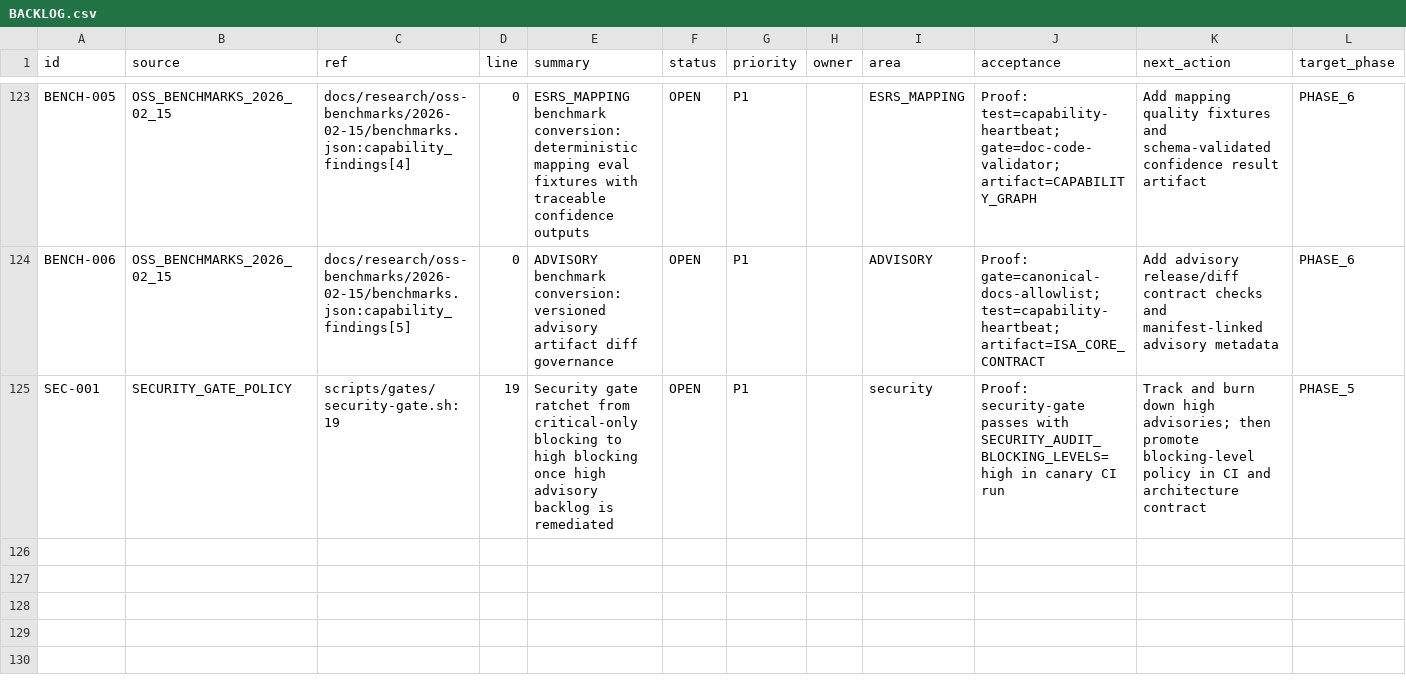
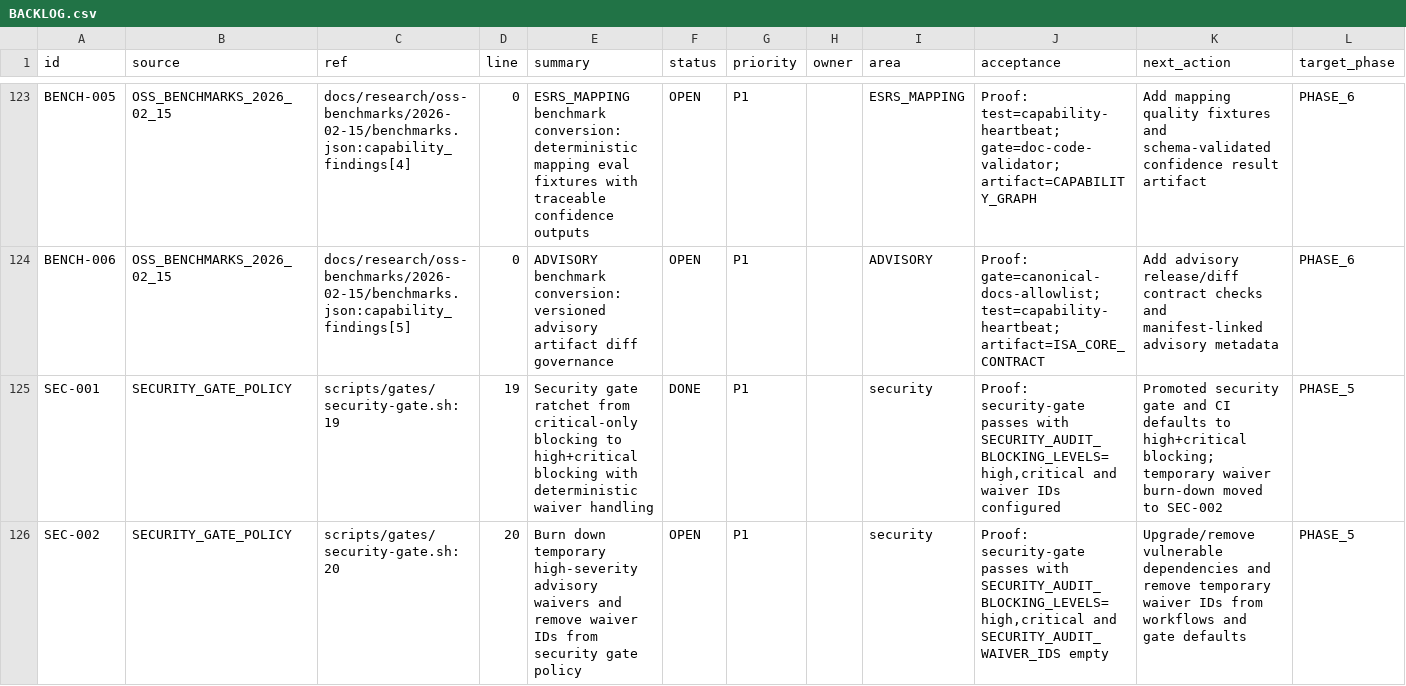
Before and after one commit to GS1Ned/isa_web_clean, a CSV file: docs/planning/BACKLOG.csv, drawn as a sheet; only a part is shown, gaps mark what is left out.

Commit message:
fix(security): ratchet gate to high-severity enforcement with tracked waivers

```diff
--- a/docs/planning/BACKLOG.csv
+++ b/docs/planning/BACKLOG.csv
@@ -124,2 +124,3 @@ BENCH-005,OSS_BENCHMARKS_2026_02_15,docs/research/oss-benchmarks/2026-02-15/benc
 BENCH-006,OSS_BENCHMARKS_2026_02_15,docs/research/oss-benchmarks/2026-02-15/benchmarks.json:capability_findings[5],0,"ADVISORY benchmark conversion: versioned advisory artifact diff governance",OPEN,P1,,ADVISORY,"Proof: gate=canonical-docs-allowlist; test=capability-heartbeat; artifact=ISA_CORE_CONTRACT","Add advisory release/diff contract checks and manifest-linked advisory metadata",PHASE_6
-SEC-001,SECURITY_GATE_POLICY,scripts/gates/security-gate.sh:19,19,"Security gate ratchet from critical-only blocking to high blocking once high advisory backlog is remediated",OPEN,P1,,security,"Proof: security-gate passes with SECURITY_AUDIT_BLOCKING_LEVELS=high in canary CI run","Track and burn down high advisories; then promote blocking-level policy in CI and architecture contract",PHASE_5
+SEC-001,SECURITY_GATE_POLICY,scripts/gates/security-gate.sh:19,19,"Security gate ratchet from critical-only blocking to high+critical blocking with deterministic waiver handling",DONE,P1,,security,"Proof: security-gate passes with SECURITY_AUDIT_BLOCKING_LEVELS=high,critical and waiver IDs configured","Promoted security gate and CI defaults to high+critical blocking; temporary waiver burn-down moved to SEC-002",PHASE_5
+SEC-002,SECURITY_GATE_POLICY,scripts/gates/security-gate.sh:20,20,"Burn down temporary high-severity advisory waivers and remove waiver IDs from security gate policy",OPEN,P1,,security,"Proof: security-gate passes with SECURITY_AUDIT_BLOCKING_LEVELS=high,critical and SECURITY_AUDIT_WAIVER_IDS empty","Upgrade/remove vulnerable dependencies and remove temporary waiver IDs from workflows and gate defaults",PHASE_5
```
Also changed, not shown: 11 other files.
